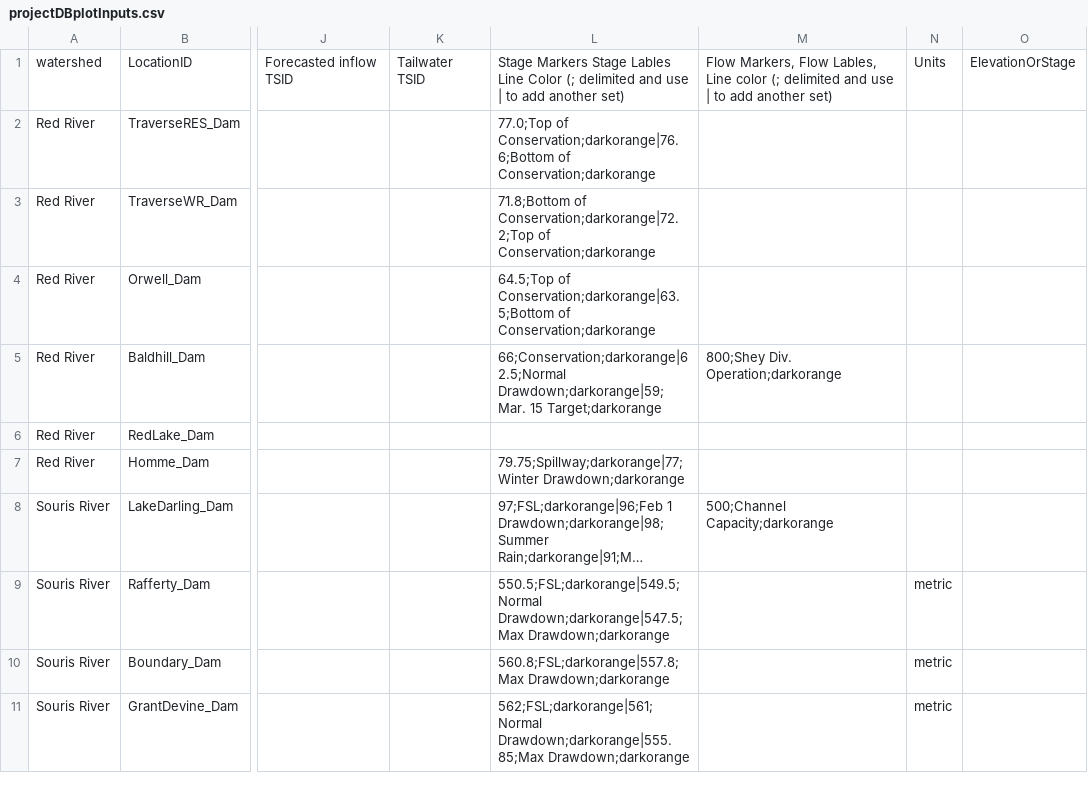
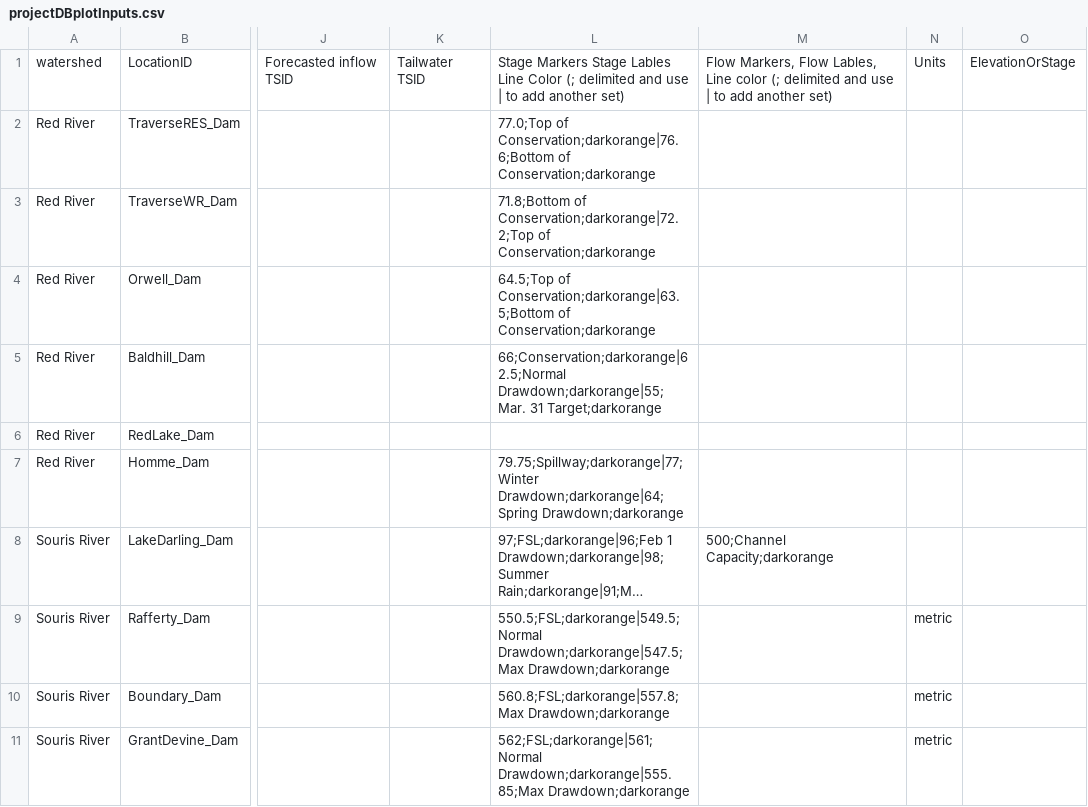
Before and after one commit to msweier/mvp-CWMS-utils, a CSV file: watershed_scripts/shared/projectDBplotInputs.csv, drawn as a sheet; only a part is shown, gaps mark what is left out; long unchanged cells end in …; the diff names each change by its address in the sheet, - before the commit and + after, or states it on an @@ line.

Commit message:
changed markers for BHD and Homme

```diff
--- a/watershed_scripts/shared/projectDBplotInputs.csv
+++ b/watershed_scripts/shared/projectDBplotInputs.csv
-L5: 66;Conservation;darkorange|62.5;Normal Drawdown;darkorange|59;Mar. 15 Target;darkorange
+L5: 66;Conservation;darkorange|62.5;Normal Drawdown;darkorange|55;Mar. 31 Target;darkorange
-M5: 800;Shey Div. Operation;darkorange
+M5: (empty)
-L7: 79.75;Spillway;darkorange|77;Winter Drawdown;darkorange
+L7: 79.75;Spillway;darkorange|77;Winter Drawdown;darkorange|64;Spring Drawdown;darkorange
```
